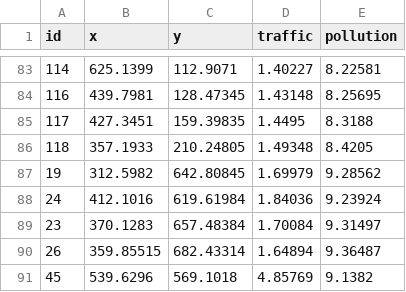
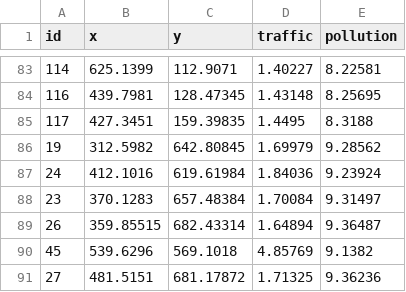
Before and after one commit to BarisAtik/Natural-Computing-Project, a CSV file: data/nodes_nl.csv, drawn as a sheet; only a part is shown, gaps mark what is left out; the shorter side is filled out with more unchanged rows; the diff names each change by its address in the sheet, - before the commit and + after, or states it on an @@ line.

```diff
--- a/data/nodes_nl.csv
+++ b/data/nodes_nl.csv
-row 86: 118 | 357.1933 | 210.24805 | 1.49348 | 8.4205
```
Also changed, not shown: data/nodes_sp.csv.
